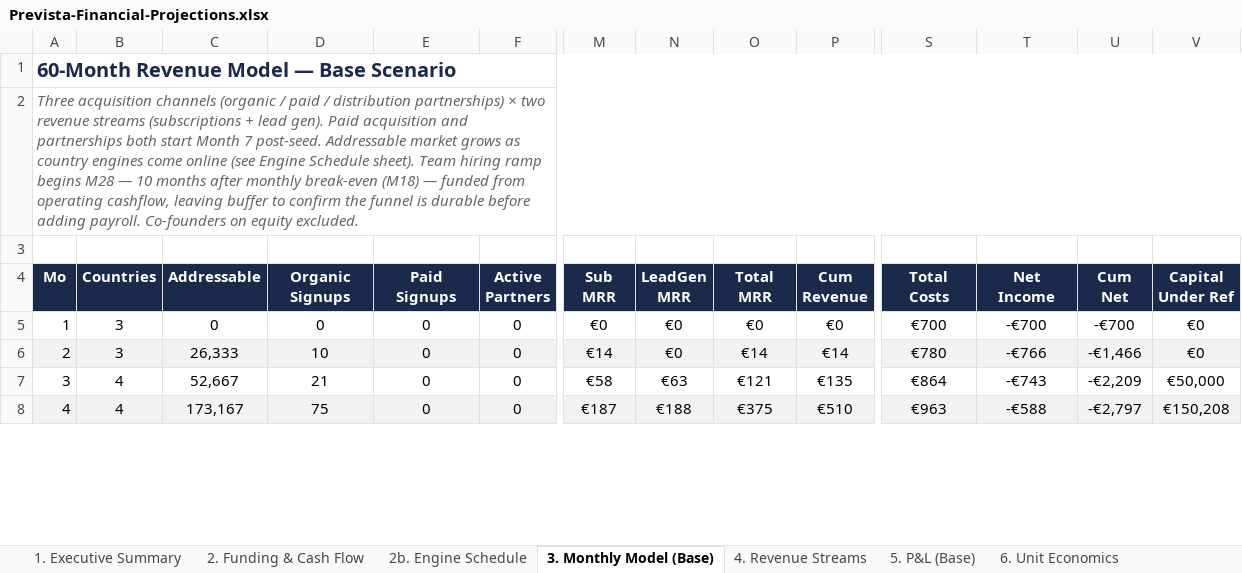
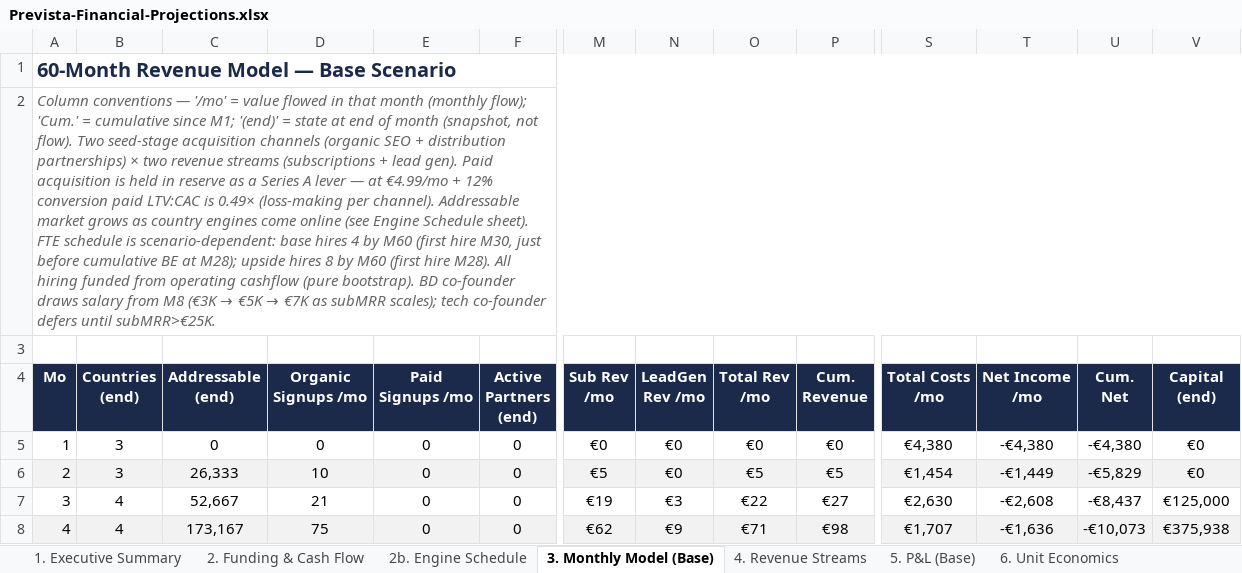
Before and after one commit to JacekPelic/PensionBridge, an Excel workbook: retir-ai/docs/Prevista-Financial-Projections.xlsx, sheet 3. Monthly Model (Base), drawn as a sheet; only a part is shown, gaps mark what is left out; values as stored, in another font and other column widths than the file's, no borders; ↵ is a line break in a cell; the diff covers the shown part only; the diff names each change by its address in the sheet, - before the commit and + after, or states it on an @@ line.

```diff
--- a/retir-ai/docs/Prevista-Financial-Projections.xlsx (sheet 3. Monthly Model (Base))
+++ b/retir-ai/docs/Prevista-Financial-Projections.xlsx (sheet 3. Monthly Model (Base))
@@ A2 (Mo): Three acquisition channels (organic / paid / distribution partnerships) × two revenue streams (subscriptions + lead gen). Paid acquisition and partnerships both start Month 7 post-seed. Addressable market grows as country engines come online (see Engine Schedule sheet). Team hiring ramp begins M28 — 10 months after monthly break-even (M18) — funded from operating cashflow, leaving buffer to confirm the funnel is durable before adding payroll. Co-founders on equity excluded. → Column conventions — '/mo' = value flowed in that month (monthly flow); 'Cum.' = cumulative since M1; '(end)' = state at end of month (snapshot, not flow). Two seed-stage acquisition channels (organic SEO + distribution partnerships) × two revenue streams (subscriptions + lead gen). Paid acquisition is held in reserve as a Series A lever — at €4.99/mo + 12% conversion paid LTV:CAC is 0.49× (loss-making per channel). Addressable market grows as country engines come online (see Engine Schedule sheet). FTE schedule is scenario-dependent: base hires 4 by M60 (first hire M30, just before cumulative BE at M28); upside hires 8 by M60 (first hire M28). All hiring funded from operating cashflow (pure bootstrap). BD co-founder draws salary from M8 (€3K → €5K → €7K as subMRR scales); tech co-founder defers until subMRR>€25K. @@
-B4: Countries
+B4: Countries ↵ (end)
-C4: Addressable
+C4: Addressable ↵ (end)
-D4: Organic ↵ Signups
+D4: Organic ↵ Signups /mo
-E4: Paid ↵ Signups
+E4: Paid ↵ Signups /mo
-F4: Active ↵ Partners
+F4: Active ↵ Partners (end)
-M4: Sub ↵ MRR
+M4: Sub Rev ↵ /mo
-N4: LeadGen ↵ MRR
+N4: LeadGen ↵ Rev /mo
-O4: Total ↵ MRR
+O4: Total Rev ↵ /mo
-P4: Cum ↵ Revenue
+P4: Cum. ↵ Revenue
-S4: Total ↵ Costs
+S4: Total Costs ↵ /mo
-T4: Net ↵ Income
+T4: Net Income ↵ /mo
-U4: Cum ↵ Net
+U4: Cum. ↵ Net
-V4: Capital ↵ Under Ref
+V4: Capital ↵ (end)
-S5 (Total Costs /mo): €700
+S5 (Total Costs /mo): €4,380
-T5 (Net Income /mo): -€700
+T5 (Net Income /mo): -€4,380
-U5 (Cum. Net): -€700
+U5 (Cum. Net): -€4,380
-M6 (Sub Rev /mo): €14
+M6 (Sub Rev /mo): €5
-O6 (Total Rev /mo): €14
+O6 (Total Rev /mo): €5
-P6 (Cum. Revenue): €14
+P6 (Cum. Revenue): €5
-S6 (Total Costs /mo): €780
+S6 (Total Costs /mo): €1,454
-T6 (Net Income /mo): -€766
+T6 (Net Income /mo): -€1,449
-U6 (Cum. Net): -€1,466
+U6 (Cum. Net): -€5,829
-M7 (Sub Rev /mo): €58
+M7 (Sub Rev /mo): €19
-N7 (LeadGen Rev /mo): €63
+N7 (LeadGen Rev /mo): €3
-O7 (Total Rev /mo): €121
+O7 (Total Rev /mo): €22
-P7 (Cum. Revenue): €135
+P7 (Cum. Revenue): €27
-S7 (Total Costs /mo): €864
+S7 (Total Costs /mo): €2,630
-T7 (Net Income /mo): -€743
+T7 (Net Income /mo): -€2,608
-U7 (Cum. Net): -€2,209
+U7 (Cum. Net): -€8,437
-V7 (Capital (end)): €50,000
+V7 (Capital (end)): €125,000
-M8 (Sub Rev /mo): €187
+M8 (Sub Rev /mo): €62
-N8 (LeadGen Rev /mo): €188
+N8 (LeadGen Rev /mo): €9
-O8 (Total Rev /mo): €375
+O8 (Total Rev /mo): €71
-P8 (Cum. Revenue): €510
+P8 (Cum. Revenue): €98
-S8 (Total Costs /mo): €963
+S8 (Total Costs /mo): €1,707
-T8 (Net Income /mo): -€588
+T8 (Net Income /mo): -€1,636
-U8 (Cum. Net): -€2,797
+U8 (Cum. Net): -€10,073
-V8 (Capital (end)): €150,208
+V8 (Capital (end)): €375,938
```
Also changed, not shown: 838 edited cells elsewhere in this sheet, sheet 2. Funding & Cash Flow, sheet 4. Revenue Streams, sheet 5. P&L (Base), sheet 7. Assumptions & Risks, sheet 1. Executive Summary, sheet 6. Unit Economics, 57 other files.
